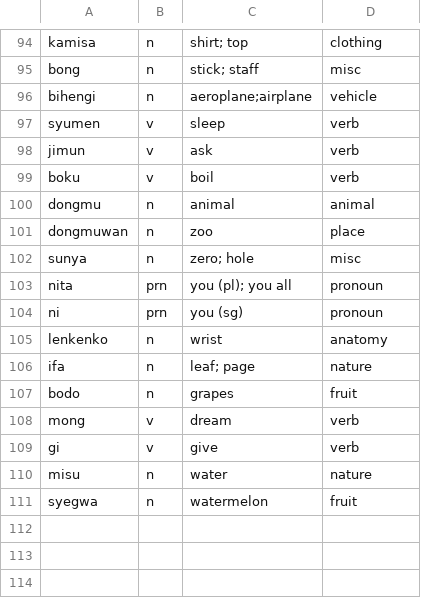
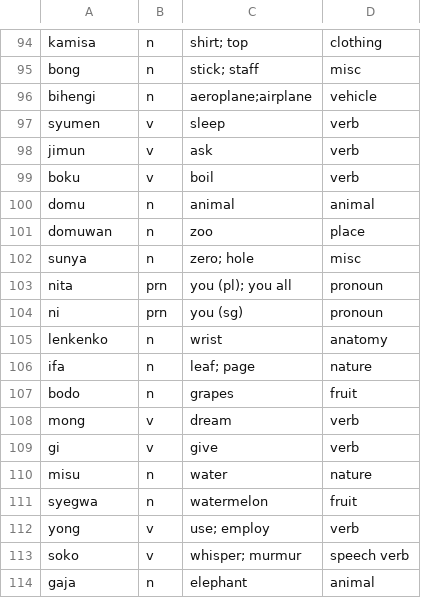
Before and after one commit to semrigpa/semrigpa.github.io, a CSV file: dictionary.csv, drawn as a sheet; only a part is shown, gaps mark what is left out.

Commit message:
Update dictionary.csv

```diff
--- a/dictionary.csv
+++ b/dictionary.csv
@@ -99,4 +99,4 @@ jimun,v,ask,verb
 boku,v,boil,verb
-dongmu,n,animal,animal
-dongmuwan,n,zoo,place
+domu,n,animal,animal
+domuwan,n,zoo,place
 sunya,n,zero; hole,misc
@@ -111 +111,4 @@ misu,n,water,nature
 syegwa,n,watermelon,fruit
+yong,v,use; employ,verb
+soko,v,whisper; murmur,speech verb
+gaja,n,elephant,animal
```
